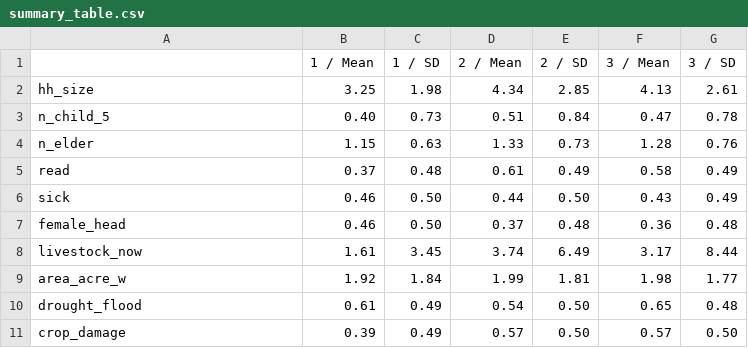
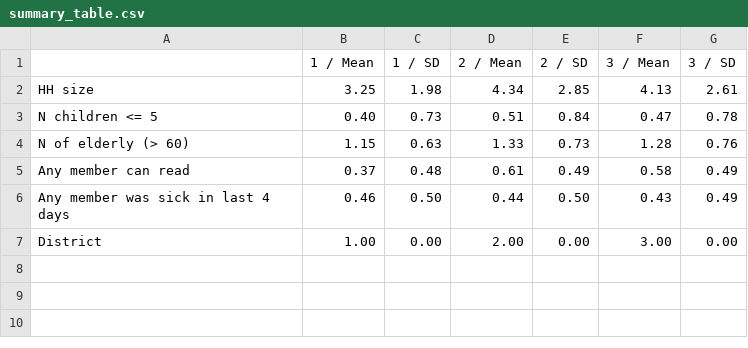
Before and after one commit to mariarrt94/rrf24_training_mer, a CSV file: R/Outputs/summary_table.csv, drawn as a sheet.

```diff
--- a/R/Outputs/summary_table.csv
+++ b/R/Outputs/summary_table.csv
@@ -1,11 +1,7 @@
 " ","1 / Mean","1 / SD","2 / Mean","2 / SD","3 / Mean","3 / SD"
-"hh_size","3.25","1.98","4.34","2.85","4.13","2.61"
-"n_child_5","0.40","0.73","0.51","0.84","0.47","0.78"
-"n_elder","1.15","0.63","1.33","0.73","1.28","0.76"
-"read","0.37","0.48","0.61","0.49","0.58","0.49"
-"sick","0.46","0.50","0.44","0.50","0.43","0.49"
-"female_head","0.46","0.50","0.37","0.48","0.36","0.48"
-"livestock_now","1.61","3.45","3.74","6.49","3.17","8.44"
-"area_acre_w","1.92","1.84","1.99","1.81","1.98","1.77"
-"drought_flood","0.61","0.49","0.54","0.50","0.65","0.48"
-"crop_damage","0.39","0.49","0.57","0.50","0.57","0.50"
+"HH size","3.25","1.98","4.34","2.85","4.13","2.61"
+"N children <= 5","0.40","0.73","0.51","0.84","0.47","0.78"
+"N of elderly (> 60)","1.15","0.63","1.33","0.73","1.28","0.76"
+"Any member can read","0.37","0.48","0.61","0.49","0.58","0.49"
+"Any member was sick in last 4 days","0.46","0.50","0.44","0.50","0.43","0.49"
+"District","1.00","0.00","2.00","0.00","3.00","0.00"
```
Also changed, not shown: R/Outputs/balance_table.csv, 5 other files.
